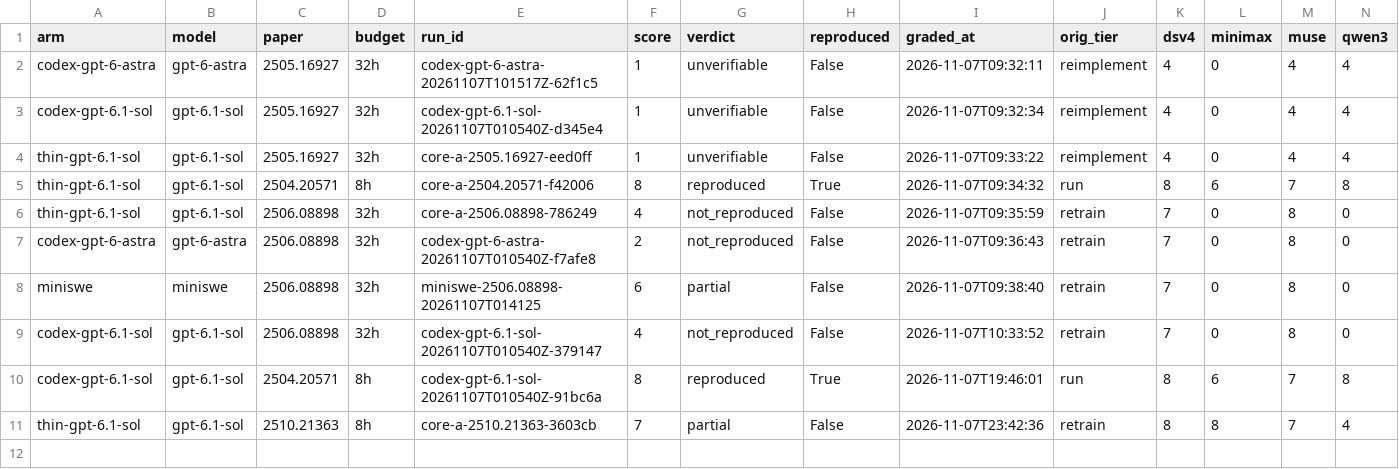
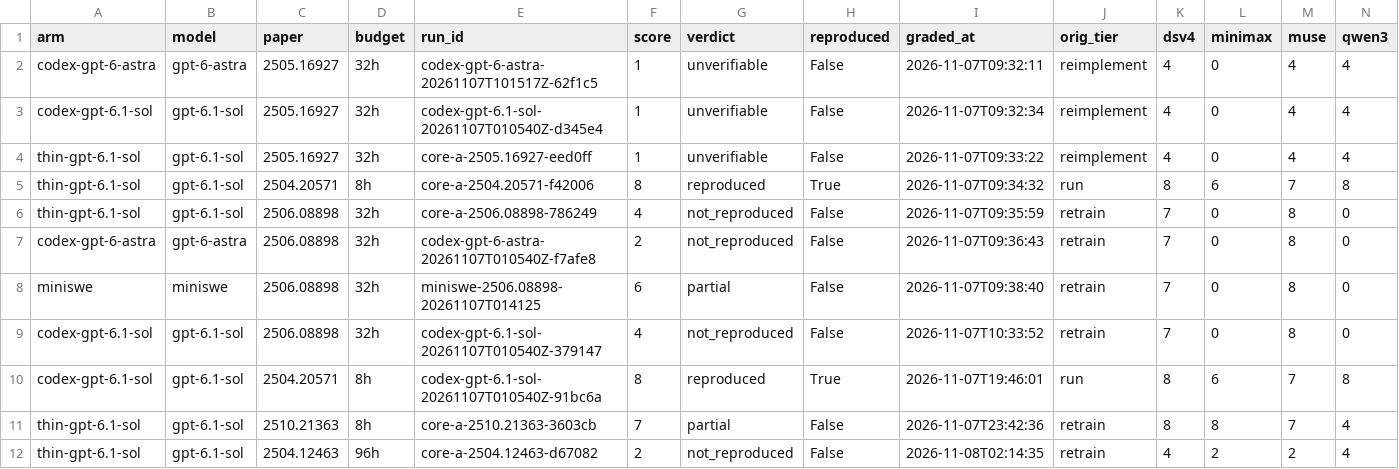
Before and after one commit to mithils3/reprocli, a CSV file: rebuttal/results/databook/frontier_cells.csv, drawn as a sheet; only a part is shown; rows hold the shown columns only; the diff names each change by its address in the sheet, - before the commit and + after, or states it on an @@ line.

```diff
--- a/rebuttal/results/databook/frontier_cells.csv
+++ b/rebuttal/results/databook/frontier_cells.csv
+row 12: thin-gpt-6.1-sol | gpt-6.1-sol | 2504.12463 | 96h | core-a-2504.12463-d67082 | 2 | not_reproduced | False | 2026-11-08T02:14:35 | retrain | 4 | 2 | 2 | 4
```
Also changed, not shown: 2 other files.
